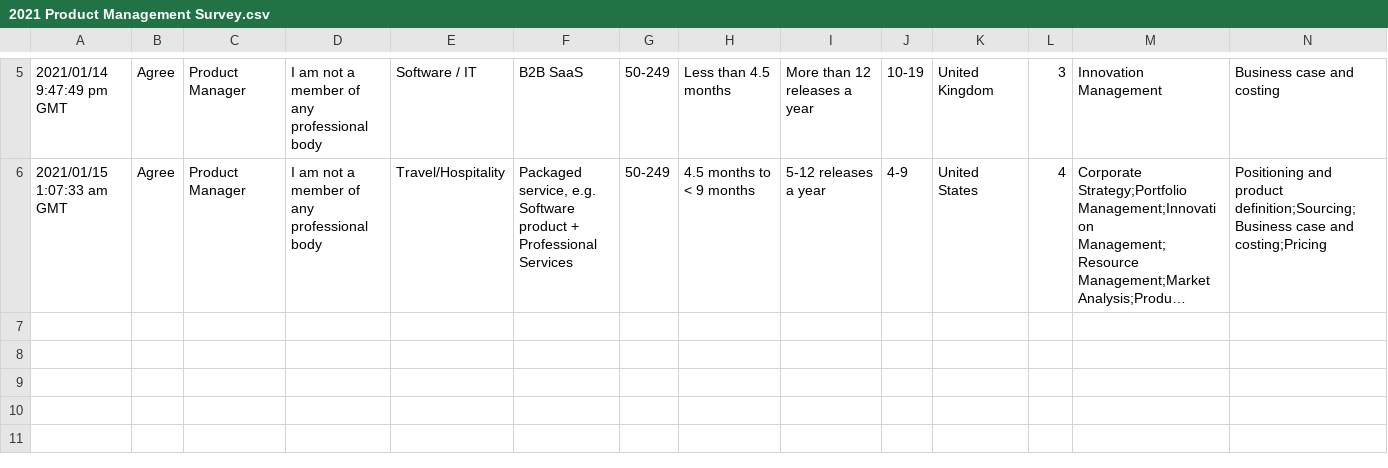
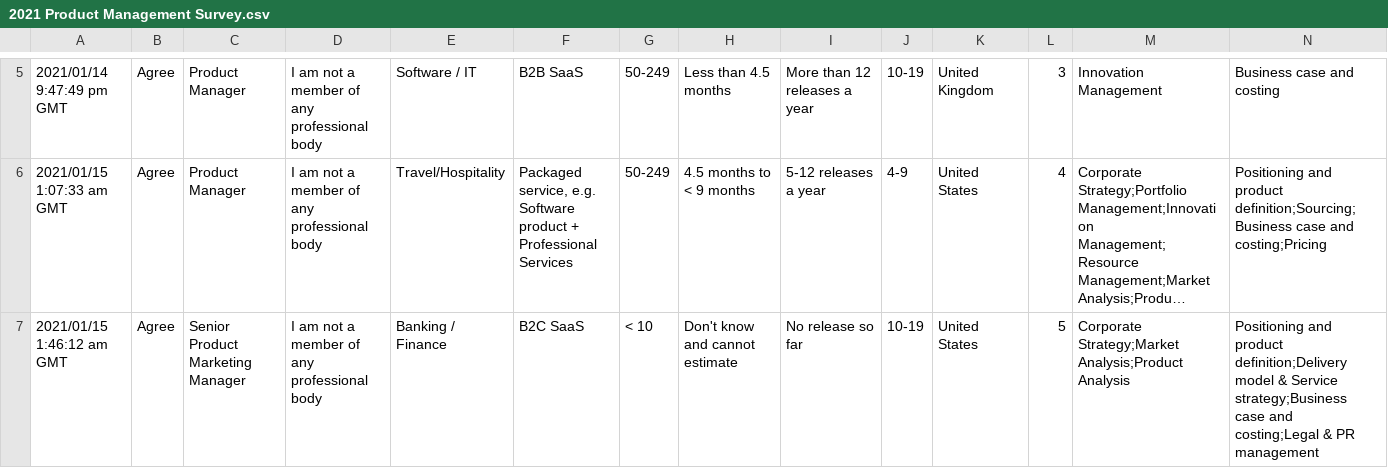
Before and after one commit to neilchalk/2021-ProdMgmt-Survey, a CSV file: data/2021 Product Management Survey.csv, drawn as a sheet; only a part is shown, gaps mark what is left out; long unchanged cells end in …; rows hold the shown columns only; the diff names each change by its address in the sheet, - before the commit and + after, or states it on an @@ line.

Commit message:
Data updates + how to cite
Update data and typos on readme

```diff
--- a/data/2021 Product Management Survey.csv
+++ b/data/2021 Product Management Survey.csv
+row 7: 2021/01/15 1:46:12 am GMT | Agree | Senior Product Marketing Manager | I am not a member of any professional body | Banking / Finance | B2C SaaS | < 10 | Don't know and cannot estimate | No release so far | 10-19 | United States | 5 | Corporate Strategy;Market Analysis;Product Analysis | Positioning and product definition;Delivery model & Service strategy;Business case and costing;Legal & PR management
```
Also changed, not shown: 1 other file.
